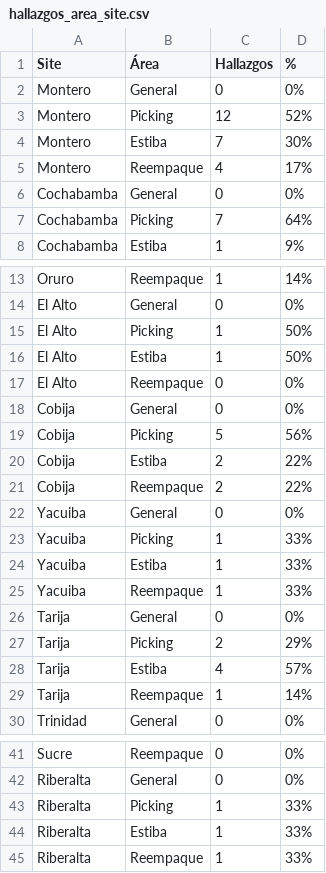
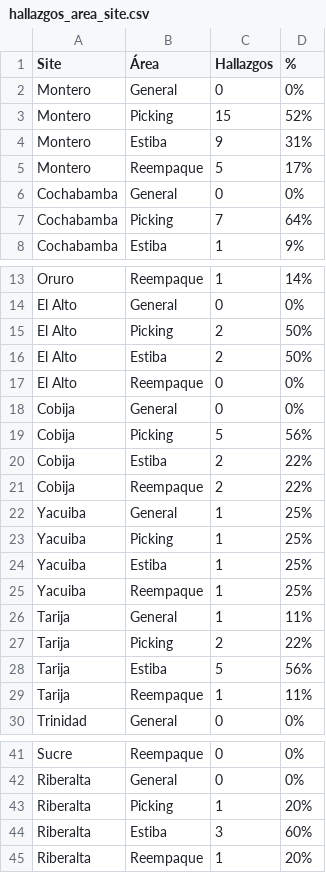
Before and after one commit to cristiancornejomercado-sys/dashboard-ronda-calidad, a CSV file: hallazgos_area_site.csv, drawn as a sheet; only a part is shown, gaps mark what is left out.

```diff
--- a/hallazgos_area_site.csv
+++ b/hallazgos_area_site.csv
@@ -2,5 +2,5 @@
 Montero;General;0;0%;
-Montero;Picking;12;52%;
-Montero;Estiba;7;30%;
-Montero;Reempaque;4;17%;
+Montero;Picking;15;52%;
+Montero;Estiba;9;31%;
+Montero;Reempaque;5;17%;
 Cochabamba;General;0;0%;
@@ -14,4 +14,4 @@ Oruro;Reempaque;1;14%;
 El Alto;General;0;0%;
-El Alto;Picking;1;50%;
-El Alto;Estiba;1;50%;
+El Alto;Picking;2;50%;
+El Alto;Estiba;2;50%;
 El Alto;Reempaque;0;0%;
@@ -21,10 +21,10 @@ Cobija;Estiba;2;22%;
 Cobija;Reempaque;2;22%;
-Yacuiba;General;0;0%;
-Yacuiba;Picking;1;33%;
-Yacuiba;Estiba;1;33%;
-Yacuiba;Reempaque;1;33%;
-Tarija;General;0;0%;
-Tarija;Picking;2;29%;
-Tarija;Estiba;4;57%;
-Tarija;Reempaque;1;14%;
+Yacuiba;General;1;25%;
+Yacuiba;Picking;1;25%;
+Yacuiba;Estiba;1;25%;
+Yacuiba;Reempaque;1;25%;
+Tarija;General;1;11%;
+Tarija;Picking;2;22%;
+Tarija;Estiba;5;56%;
+Tarija;Reempaque;1;11%;
 Trinidad;General;0;0%;
@@ -42,4 +42,4 @@ Sucre;Reempaque;0;0%;
 Riberalta;General;0;0%;
-Riberalta;Picking;1;33%;
-Riberalta;Estiba;1;33%;
-Riberalta;Reempaque;1;33%;
+Riberalta;Picking;1;20%;
+Riberalta;Estiba;3;60%;
+Riberalta;Reempaque;1;20%;
```
Also changed, not shown: acciones.csv, dashboard_kpi.csv, 5 other files.
